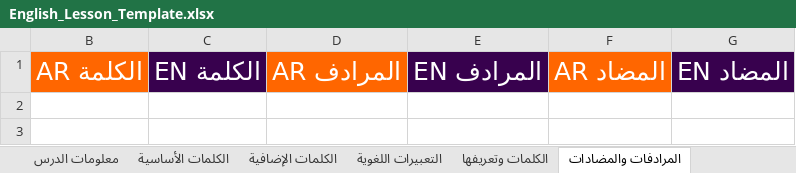
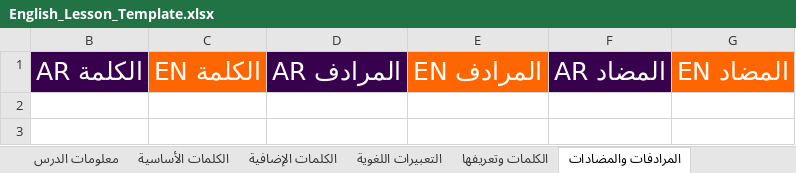
Before and after one commit to A-Elmarakby/apps-assets, an Excel workbook: testat-english-vocabulary/English_Lesson_Template.xlsx, sheet المرادفات والمضادات, drawn as a sheet; values as stored, in another font and other column widths than the file's, no borders; conditional formats not drawn; the diff names each change by its address in the sheet, - before the commit and + after, or states it on an @@ line.

```diff
--- a/testat-english-vocabulary/English_Lesson_Template.xlsx (sheet المرادفات والمضادات)
+++ b/testat-english-vocabulary/English_Lesson_Template.xlsx (sheet المرادفات والمضادات)
-B1 fill: #FF6600
+B1 fill: #38014E
-C1 fill: #38014E
+C1 fill: #FF6600
-D1 fill: #FF6600
+D1 fill: #38014E
-E1 fill: #38014E
+E1 fill: #FF6600
-F1 fill: #FF6600
+F1 fill: #38014E
-G1 fill: #38014E
+G1 fill: #FF6600
```
Also changed, not shown: sheet التعبيرات اللغوية, sheet الكلمات الأساسية, sheet الكلمات الإضافية, sheet الكلمات وتعريفها.
